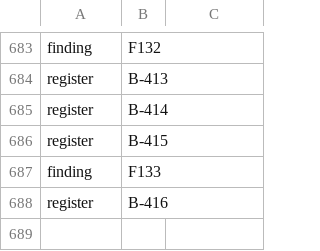
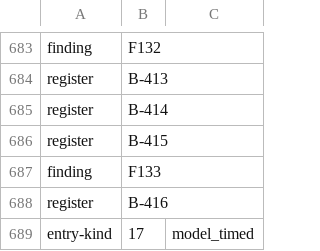
Before and after one commit to Gauge/ModelControlFlow, a TSV file: checks/identifiers.tsv, drawn as a sheet; only a part is shown, gaps mark what is left out; the diff names each change by its address in the sheet, - before the commit and + after, or states it on an @@ line.

```diff
--- a/checks/identifiers.tsv
+++ b/checks/identifiers.tsv
+row 689: entry-kind | 17 | model_timed
```
Also changed, not shown: 11 other files.
